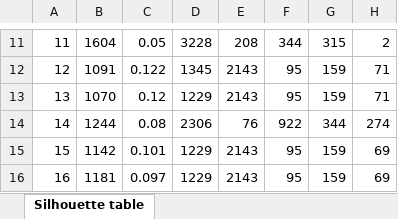
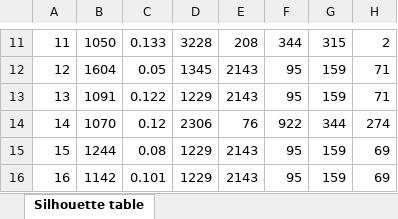
Before and after one commit to barneyricca/hurricane-pseudo-attractors, an Excel workbook: Silhouette table.xlsx, sheet Silhouette table, drawn as a sheet; only a part is shown, gaps mark what is left out; values as stored, in another font and other column widths than the file's, no borders; the diff covers the shown part only; the diff names each change by its address in the sheet, - before the commit and + after, or states it on an @@ line.

```diff
--- a/Silhouette table.xlsx (sheet Silhouette table)
+++ b/Silhouette table.xlsx (sheet Silhouette table)
-B11: 1604
+B11: 1050
-C11: 0.05
+C11: 0.133
-B12: 1091
+B12: 1604
-C12: 0.122
+C12: 0.05
-B13: 1070
+B13: 1091
-C13: 0.12
+C13: 0.122
-B14: 1244
+B14: 1070
-C14: 0.08
+C14: 0.12
-B15: 1142
+B15: 1244
-C15: 0.101
+C15: 0.08
-B16: 1181
+B16: 1142
-C16: 0.097
+C16: 0.101
```
Also changed, not shown: 1 added row, 1 removed row, 28 edited cells and row numbers in column A elsewhere in this sheet, 1 other file.
